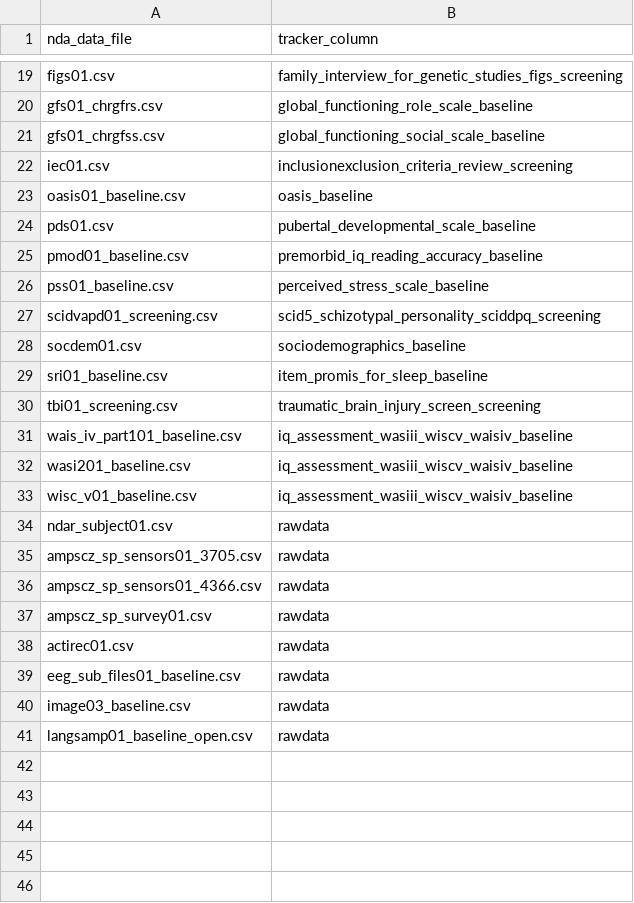
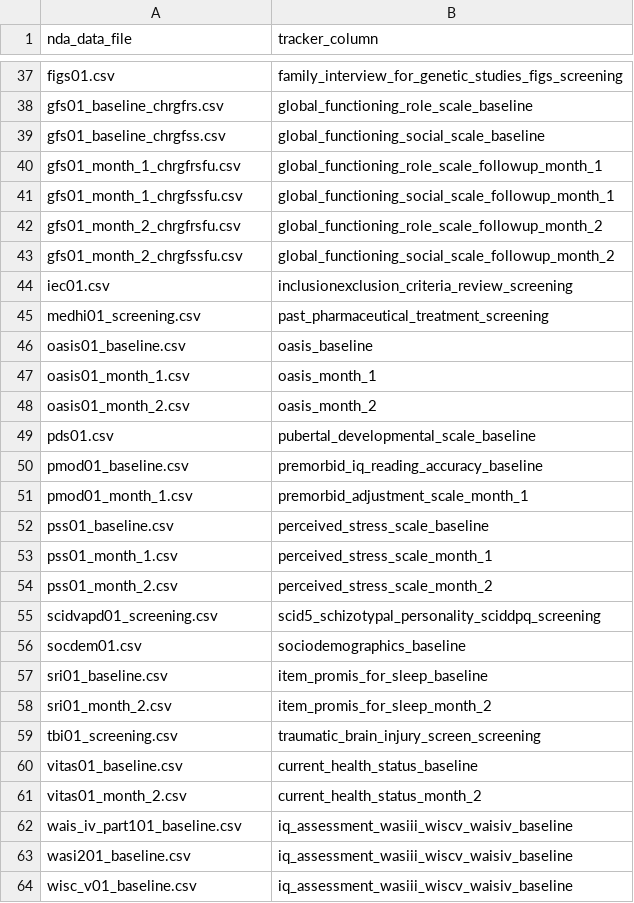
Before and after one commit to AMP-SCZ/utility, a CSV file: nda-transform/tracker_column.csv, drawn as a sheet; only a part is shown, gaps mark what is left out; removed rows and columns are numbered as before the commit, all else as after; the diff covers the shown part only; the diff names each change by its address in the sheet, - before the commit and + after, or states it on an @@ line.

Commit message:
add new survey forms to tracker_column

```diff
--- a/nda-transform/tracker_column.csv
+++ b/nda-transform/tracker_column.csv
-A38 (nda_data_file): gfs01_chrgfrs.csv
+A38 (nda_data_file): gfs01_baseline_chrgfrs.csv
-A39 (nda_data_file): gfs01_chrgfss.csv
+A39 (nda_data_file): gfs01_baseline_chrgfss.csv
+row 40: gfs01_month_1_chrgfrsfu.csv | global_functioning_role_scale_followup_month_1
+row 41: gfs01_month_1_chrgfssfu.csv | global_functioning_social_scale_followup_month_1
+row 42: gfs01_month_2_chrgfrsfu.csv | global_functioning_role_scale_followup_month_2
+row 43: gfs01_month_2_chrgfssfu.csv | global_functioning_social_scale_followup_month_2
+row 45: medhi01_screening.csv | past_pharmaceutical_treatment_screening
+row 47: oasis01_month_1.csv | oasis_month_1
+row 48: oasis01_month_2.csv | oasis_month_2
+row 51: pmod01_month_1.csv | premorbid_adjustment_scale_month_1
+row 53: pss01_month_1.csv | perceived_stress_scale_month_1
+row 54: pss01_month_2.csv | perceived_stress_scale_month_2
+row 58: sri01_month_2.csv | item_promis_for_sleep_month_2
+row 60: vitas01_baseline.csv | current_health_status_baseline
+row 61: vitas01_month_2.csv | current_health_status_month_2
-row 34: ndar_subject01.csv | rawdata
-row 35: ampscz_sp_sensors01_3705.csv | rawdata
-row 36: ampscz_sp_sensors01_4366.csv | rawdata
-row 37: ampscz_sp_survey01.csv | rawdata
-row 38: actirec01.csv | rawdata
-row 39: eeg_sub_files01_baseline.csv | rawdata
-row 40: image03_baseline.csv | rawdata
-row 41: langsamp01_baseline_open.csv | rawdata
```
Also changed, not shown: 18 added rows and 1 moved row elsewhere in this file.
